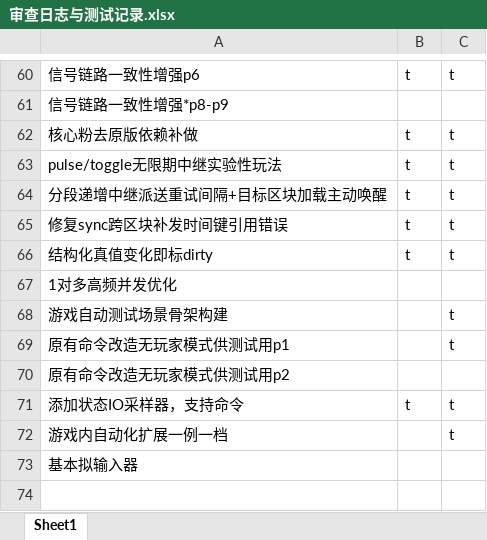
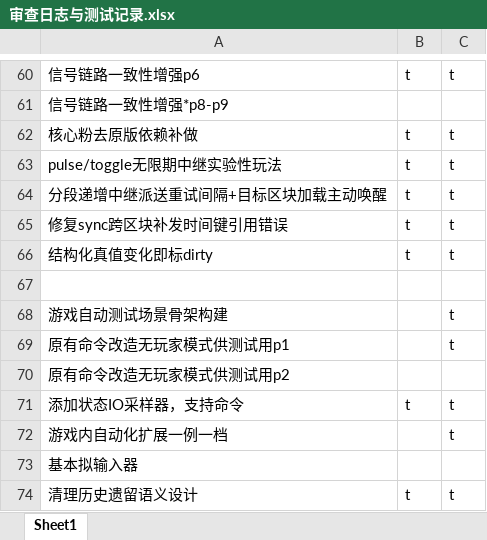
Before and after one commit to makomi-1/redstonelink-makomi, an Excel workbook: docs_dev/审查日志与测试记录.xlsx, sheet Sheet1, drawn as a sheet; only a part is shown, gaps mark what is left out; values as stored, in another font and other column widths than the file's, no borders; the diff names each change by its address in the sheet, - before the commit and + after, or states it on an @@ line.

Commit message:
## 清理历史遗留语义设计

```diff
--- a/docs_dev/审查日志与测试记录.xlsx (sheet Sheet1)
+++ b/docs_dev/审查日志与测试记录.xlsx (sheet Sheet1)
-A67: 1对多高频并发优化
+A67: (empty)
+row 74: 清理历史遗留语义设计 | t | t
```
Also changed, not shown: 19 other files.
